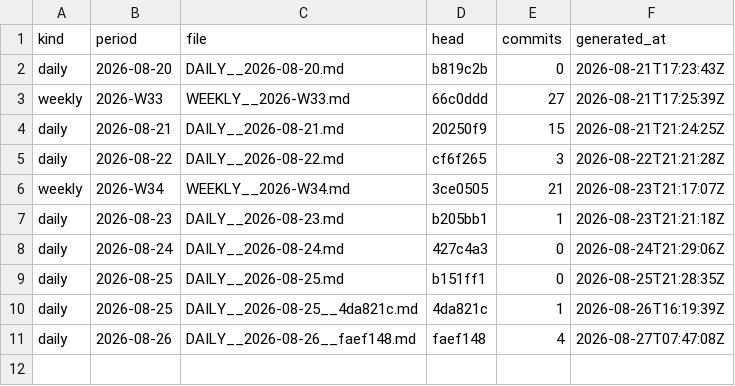
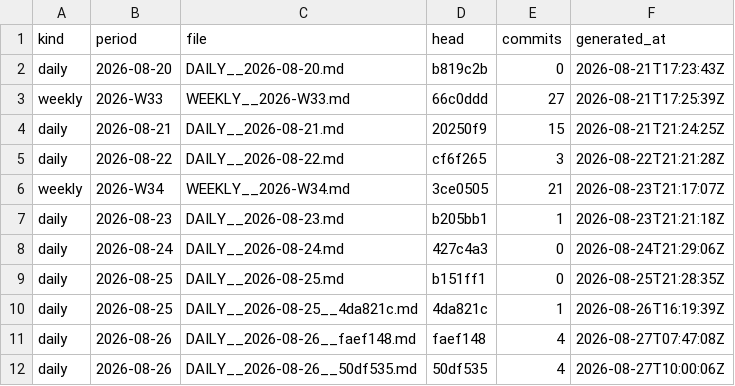
Before and after one commit to soulinpsyabstract/sipa-os-governance, a TSV file: REPORTS/INDEX.tsv, drawn as a sheet.

Commit message:
governance: daily report 2026-08-26

```diff
--- a/REPORTS/INDEX.tsv
+++ b/REPORTS/INDEX.tsv
@@ -11 +11,2 @@ daily	2026-08-25	DAILY__2026-08-25__4da821c.md	4da821c	1	2026-08-26T16:19:39Z
 daily	2026-08-26	DAILY__2026-08-26__faef148.md	faef148	4	2026-08-27T07:47:08Z
+daily	2026-08-26	DAILY__2026-08-26__50df535.md	50df535	4	2026-08-27T10:00:06Z
```
Also changed, not shown: 3 other files.
